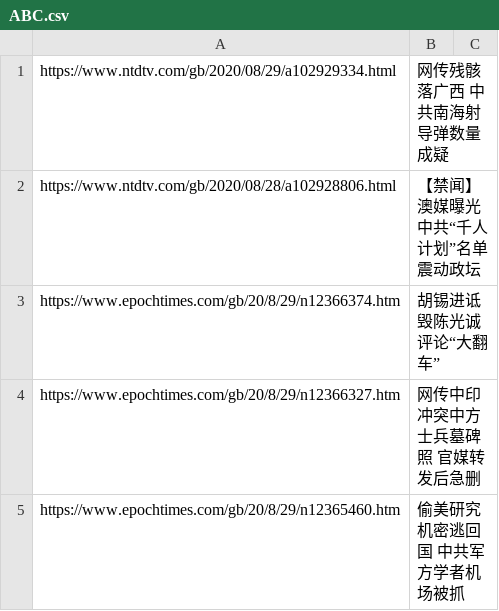
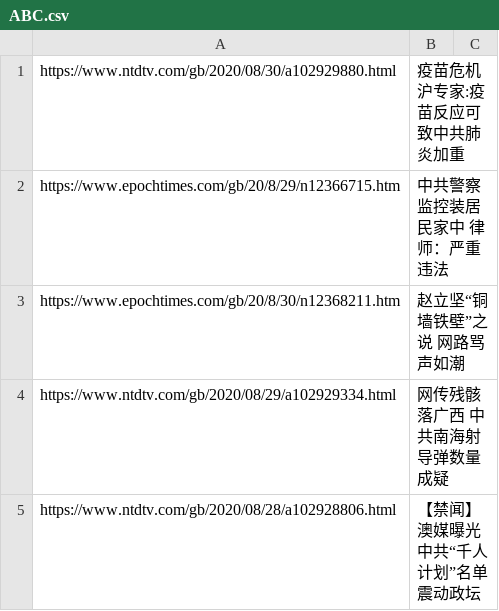
Before and after one commit to sendtruth2020/goodnews, a CSV file: indexes/ABC.csv, drawn as a sheet; only a part is shown; the shorter side is filled out with more unchanged rows.

Commit message:
Update ABC.csv

```diff
--- a/indexes/ABC.csv
+++ b/indexes/ABC.csv
@@ -1 +1,4 @@
+https://www.ntdtv.com/gb/2020/08/30/a102929880.html,疫苗危机 沪专家:疫苗反应可致中共肺炎加重
+https://www.epochtimes.com/gb/20/8/29/n12366715.htm,中共警察监控装居民家中 律师：严重违法
+https://www.epochtimes.com/gb/20/8/30/n12368211.htm,赵立坚“铜墙铁壁”之说 网路骂声如潮
 https://www.ntdtv.com/gb/2020/08/29/a102929334.html,网传残骸落广西 中共南海射导弹数量成疑
```
